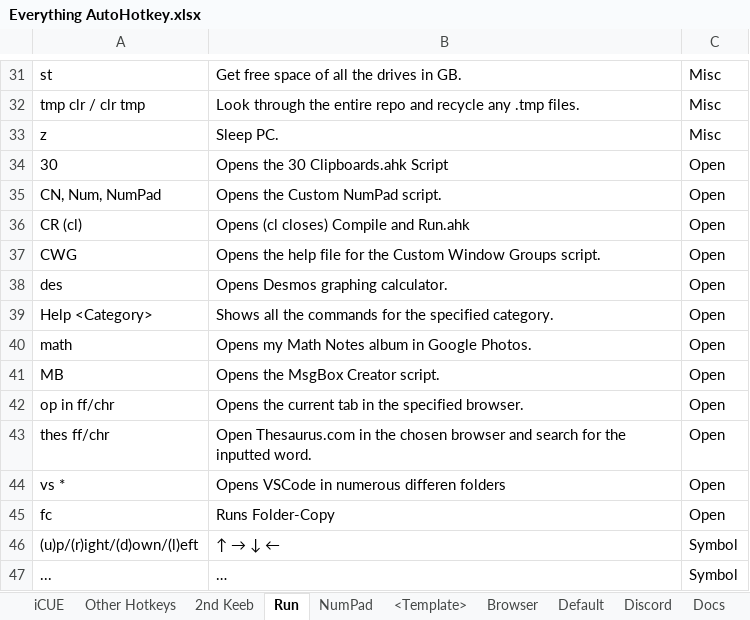
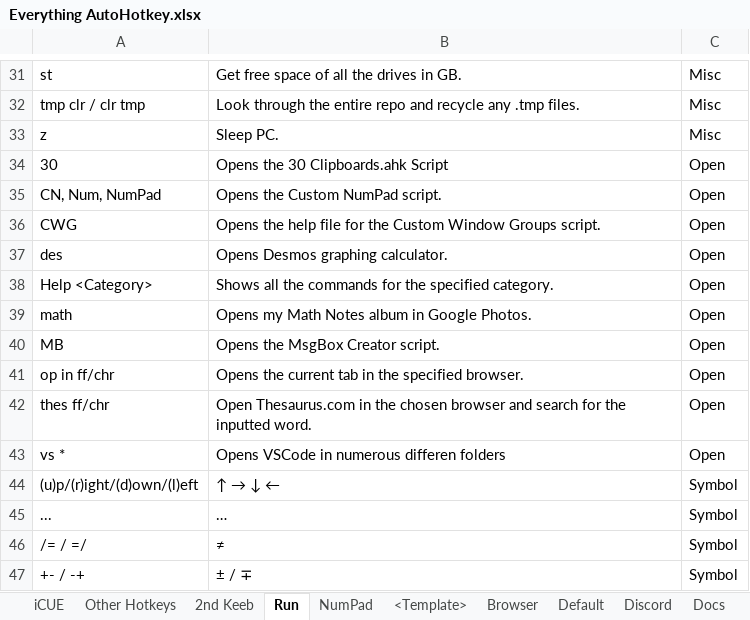
Before and after one commit to ellman12/AutoHotkey, an Excel workbook: Everything AutoHotkey.xlsx, sheet Run, drawn as a sheet; only a part is shown, gaps mark what is left out; the shorter side is filled out with more unchanged rows; values as stored, in another font and other column widths than the file's, no borders; table styles not drawn; the diff names each change by its address in the sheet, - before the commit and + after, or states it on an @@ line.

```diff
--- a/Everything AutoHotkey.xlsx (sheet Run)
+++ b/Everything AutoHotkey.xlsx (sheet Run)
-row 36: CR (cl) | Opens (cl closes) Compile and Run.ahk | Open
-row 45: fc | Runs Folder-Copy | Open
```
Also changed, not shown: 1 other file.
